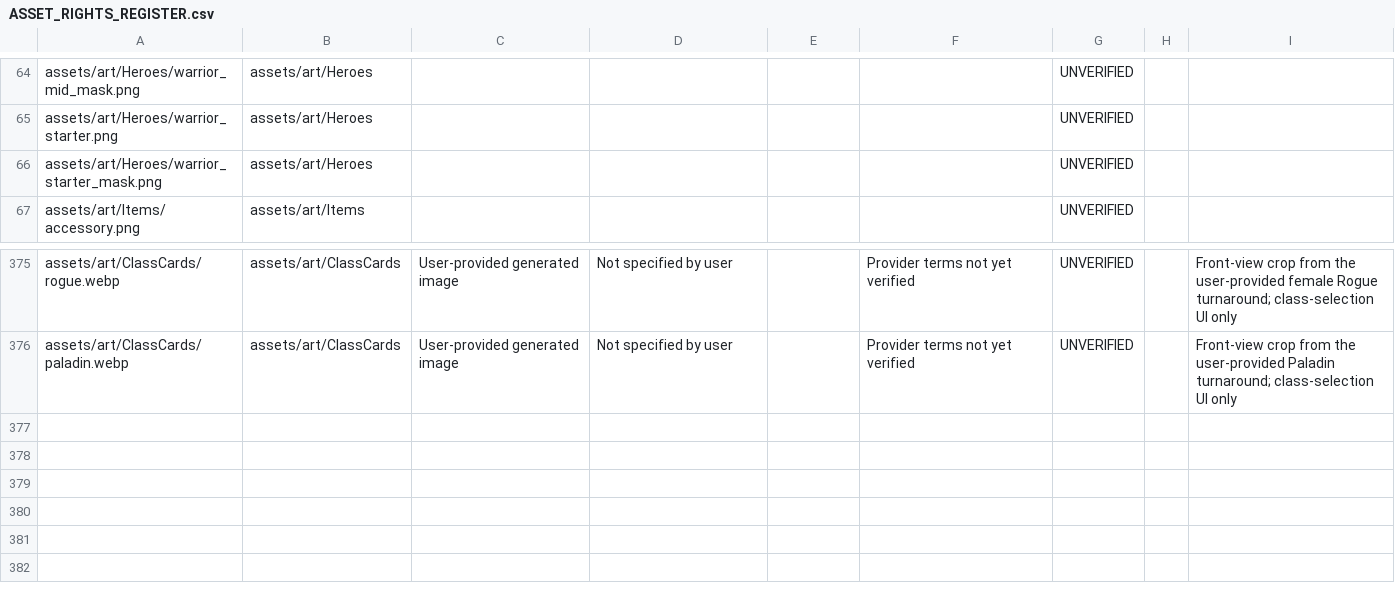
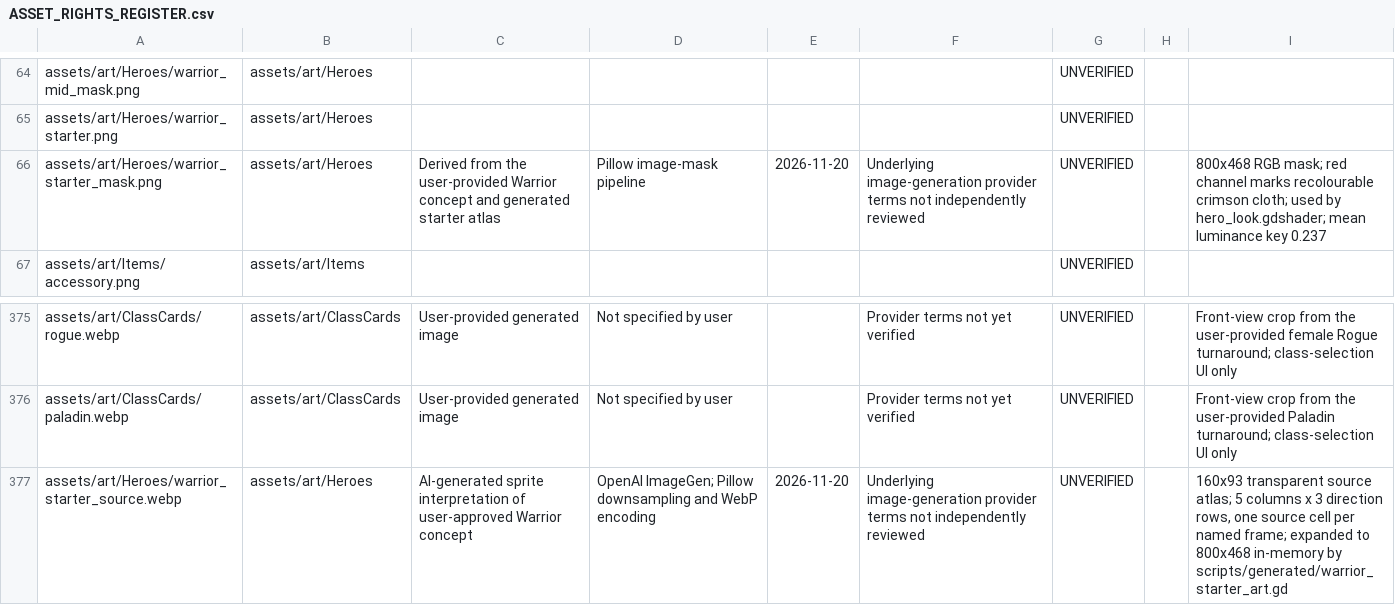
Before and after one commit to miladesmaeilpoor85-cell/Divslayer, a CSV file: docs/ASSET_RIGHTS_REGISTER.csv, drawn as a sheet; only a part is shown, gaps mark what is left out.

Commit message:
Add Warrior starter sprite runtime pilot

```diff
--- a/docs/ASSET_RIGHTS_REGISTER.csv
+++ b/docs/ASSET_RIGHTS_REGISTER.csv
@@ -65,3 +65,3 @@
 "assets/art/Heroes/warrior_starter.png","assets/art/Heroes","","","","","UNVERIFIED","",""
-"assets/art/Heroes/warrior_starter_mask.png","assets/art/Heroes","","","","","UNVERIFIED","",""
+"assets/art/Heroes/warrior_starter_mask.png","assets/art/Heroes","Derived from the user-provided Warrior concept and generated starter atlas","Pillow image-mask pipeline","2026-11-20","Underlying image-generation provider terms not independently reviewed","UNVERIFIED","","800x468 RGB mask; red channel marks recolourable crimson cloth; used by hero_look.gdshader; mean luminance key 0.237"
 "assets/art/Items/accessory.png","assets/art/Items","","","","","UNVERIFIED","",""
@@ -376 +376,2 @@
 "assets/art/ClassCards/paladin.webp","assets/art/ClassCards","User-provided generated image","Not specified by user","","Provider terms not yet verified","UNVERIFIED","","Front-view crop from the user-provided Paladin turnaround; class-selection UI only"
+"assets/art/Heroes/warrior_starter_source.webp","assets/art/Heroes","AI-generated sprite interpretation of user-approved Warrior concept","OpenAI ImageGen; Pillow downsampling and WebP encoding","2026-11-20","Underlying image-generation provider terms not independently reviewed","UNVERIFIED","","160x93 transparent source atlas; 5 columns x 3 direction rows, one source cell per named frame; expanded to 800x468 in-memory by scripts/generated/warrior_starter_art.gd"
```
Also changed, not shown: 7 other files.
